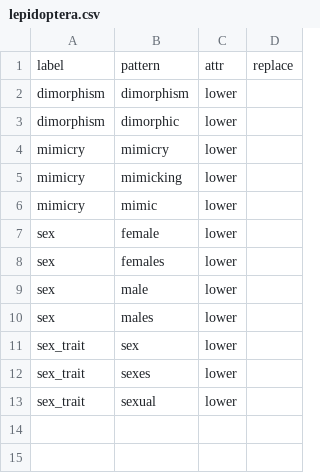
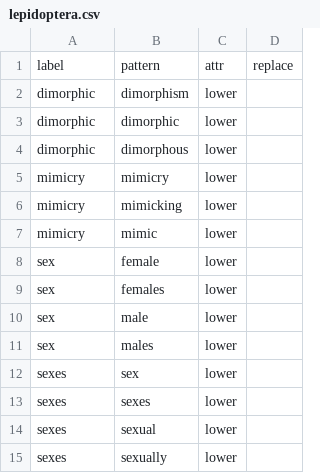
Before and after one commit to rafelafrance/traiter_butterflynet, a CSV file: src/vocabulary/lepidoptera.csv, drawn as a sheet.

Commit message:
Add dimorphism matcher

```diff
--- a/src/vocabulary/lepidoptera.csv
+++ b/src/vocabulary/lepidoptera.csv
@@ -1,4 +1,5 @@
 label,pattern,attr,replace
-dimorphism,dimorphism,lower,
-dimorphism,dimorphic,lower,
+dimorphic,dimorphism,lower,
+dimorphic,dimorphic,lower,
+dimorphic,dimorphous,lower,
 mimicry,mimicry,lower,
@@ -10,4 +11,5 @@ sex,male,lower,
 sex,males,lower,
-sex_trait,sex,lower,
-sex_trait,sexes,lower,
-sex_trait,sexual,lower,
+sexes,sex,lower,
+sexes,sexes,lower,
+sexes,sexual,lower,
+sexes,sexually,lower,
```
Also changed, not shown: 10 other files.
